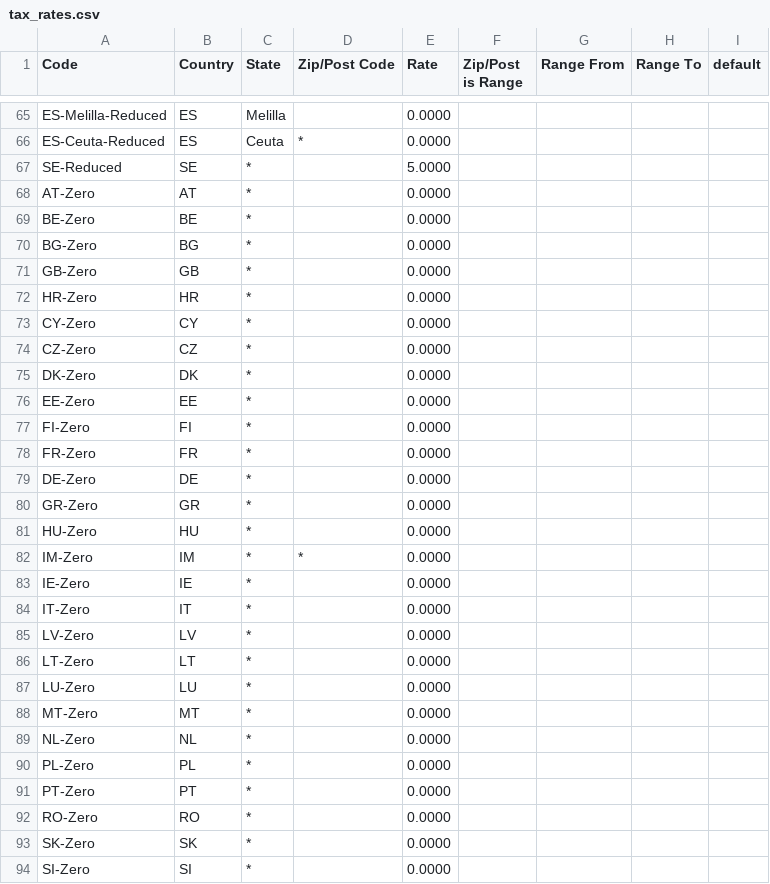
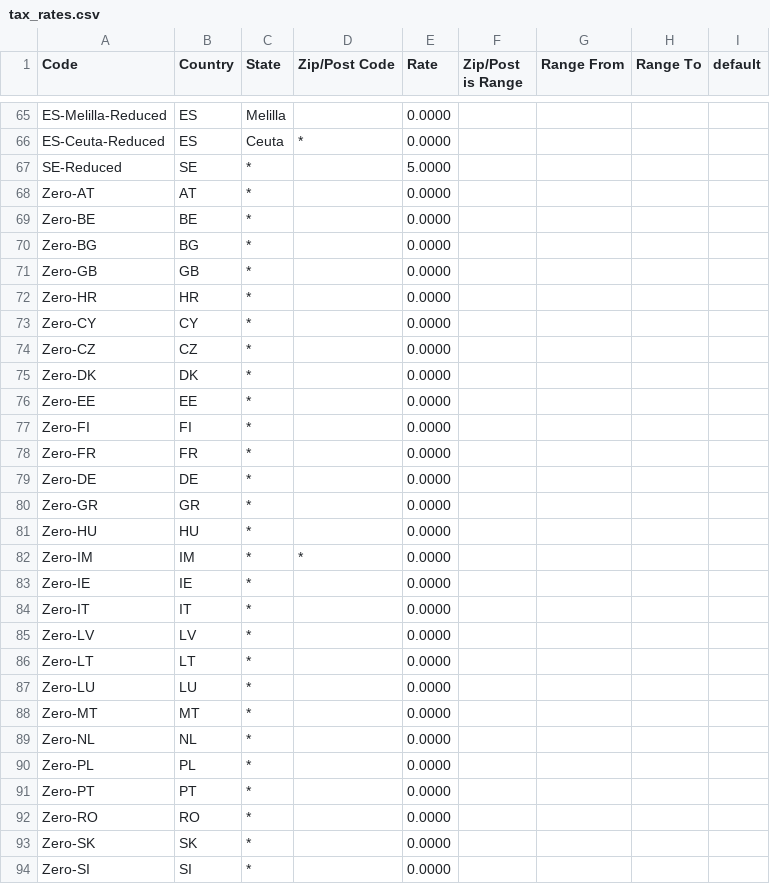
Before and after one commit to WastedCharlie/Magento_EU_Tax_Rates, a CSV file: tax_rates.csv, drawn as a sheet; only a part is shown, gaps mark what is left out; the diff covers the shown part only.

Commit message:
Update tax_rates.csv
Reversed Country Code and Rate type for easier associations at Tax Rules.

```diff
--- a/tax_rates.csv
+++ b/tax_rates.csv
@@ -67,28 +67,28 @@
 "SE-Reduced","SE","*","","5.0000","","","",""
-"AT-Zero","AT","*","","0.0000","","","",""
-"BE-Zero","BE","*","","0.0000","","","",""
-"BG-Zero","BG","*","","0.0000","","","",""
-"GB-Zero","GB","*","","0.0000","","","",""
-"HR-Zero","HR","*","","0.0000","","","",""
-"CY-Zero","CY","*","","0.0000","","","",""
-"CZ-Zero","CZ","*","","0.0000","","","",""
-"DK-Zero","DK","*","","0.0000","","","",""
-"EE-Zero","EE","*","","0.0000","","","",""
-"FI-Zero","FI","*","","0.0000","","","",""
-"FR-Zero","FR","*","","0.0000","","","",""
-"DE-Zero","DE","*","","0.0000","","","",""
-"GR-Zero","GR","*","","0.0000","","","",""
-"HU-Zero","HU","*","","0.0000","","","",""
-"IM-Zero","IM","*","*","0.0000","","","",""
-"IE-Zero","IE","*","","0.0000","","","",""
-"IT-Zero","IT","*","","0.0000","","","",""
-"LV-Zero","LV","*","","0.0000","","","",""
-"LT-Zero","LT","*","","0.0000","","","",""
-"LU-Zero","LU","*","","0.0000","","","",""
-"MT-Zero","MT","*","","0.0000","","","",""
-"NL-Zero","NL","*","","0.0000","","","",""
-"PL-Zero","PL","*","","0.0000","","","",""
-"PT-Zero","PT","*","","0.0000","","","",""
-"RO-Zero","RO","*","","0.0000","","","",""
-"SK-Zero","SK","*","","0.0000","","","",""
-"SI-Zero","SI","*","","0.0000","","","",""
+"Zero-AT","AT","*","","0.0000","","","",""
+"Zero-BE","BE","*","","0.0000","","","",""
+"Zero-BG","BG","*","","0.0000","","","",""
+"Zero-GB","GB","*","","0.0000","","","",""
+"Zero-HR","HR","*","","0.0000","","","",""
+"Zero-CY","CY","*","","0.0000","","","",""
+"Zero-CZ","CZ","*","","0.0000","","","",""
+"Zero-DK","DK","*","","0.0000","","","",""
+"Zero-EE","EE","*","","0.0000","","","",""
+"Zero-FI","FI","*","","0.0000","","","",""
+"Zero-FR","FR","*","","0.0000","","","",""
+"Zero-DE","DE","*","","0.0000","","","",""
+"Zero-GR","GR","*","","0.0000","","","",""
+"Zero-HU","HU","*","","0.0000","","","",""
+"Zero-IM","IM","*","*","0.0000","","","",""
+"Zero-IE","IE","*","","0.0000","","","",""
+"Zero-IT","IT","*","","0.0000","","","",""
+"Zero-LV","LV","*","","0.0000","","","",""
+"Zero-LT","LT","*","","0.0000","","","",""
+"Zero-LU","LU","*","","0.0000","","","",""
+"Zero-MT","MT","*","","0.0000","","","",""
+"Zero-NL","NL","*","","0.0000","","","",""
+"Zero-PL","PL","*","","0.0000","","","",""
+"Zero-PT","PT","*","","0.0000","","","",""
+"Zero-RO","RO","*","","0.0000","","","",""
+"Zero-SK","SK","*","","0.0000","","","",""
+"Zero-SI","SI","*","","0.0000","","","",""
```
Also changed, not shown: 73 edited cells elsewhere in this file.
